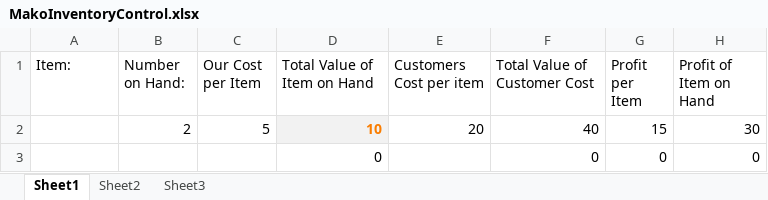
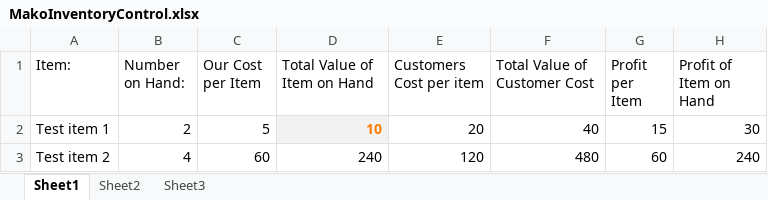
Before and after one commit to Koppout/MakoSVN, an Excel workbook: MakoInventoryControl.xlsx, sheet Sheet1, drawn as a sheet; values as stored, in another font and other column widths than the file's, no borders; removed rows and columns are numbered as before the commit, all else as after; the diff names each change by its address in the sheet, - before the commit and + after, or states it on an @@ line.

Commit message:
added test numbers

```diff
--- a/MakoInventoryControl.xlsx (sheet Sheet1)
+++ b/MakoInventoryControl.xlsx (sheet Sheet1)
-A2 (Item:): (empty)
+A2 (Item:): Test item 1
-row 3:  |  |  | 0 |  | 0 | 0 | 0
+row 3: Test item 2 | 4 | 60 | 240 | 120 | 480 | 60 | 240
```
